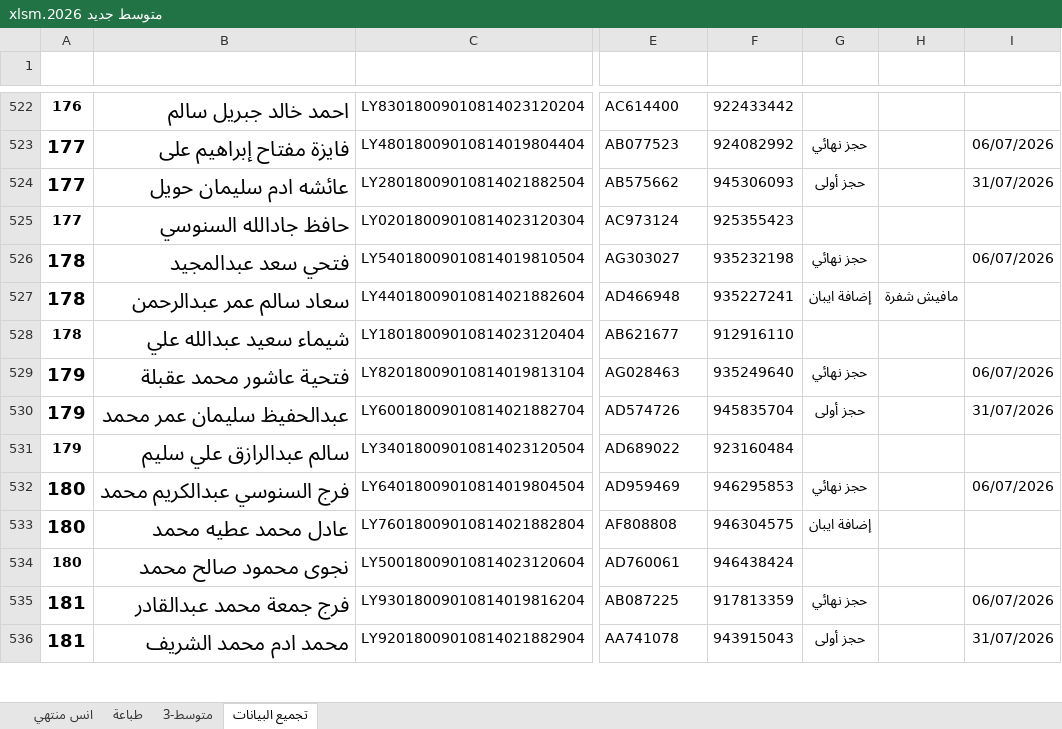
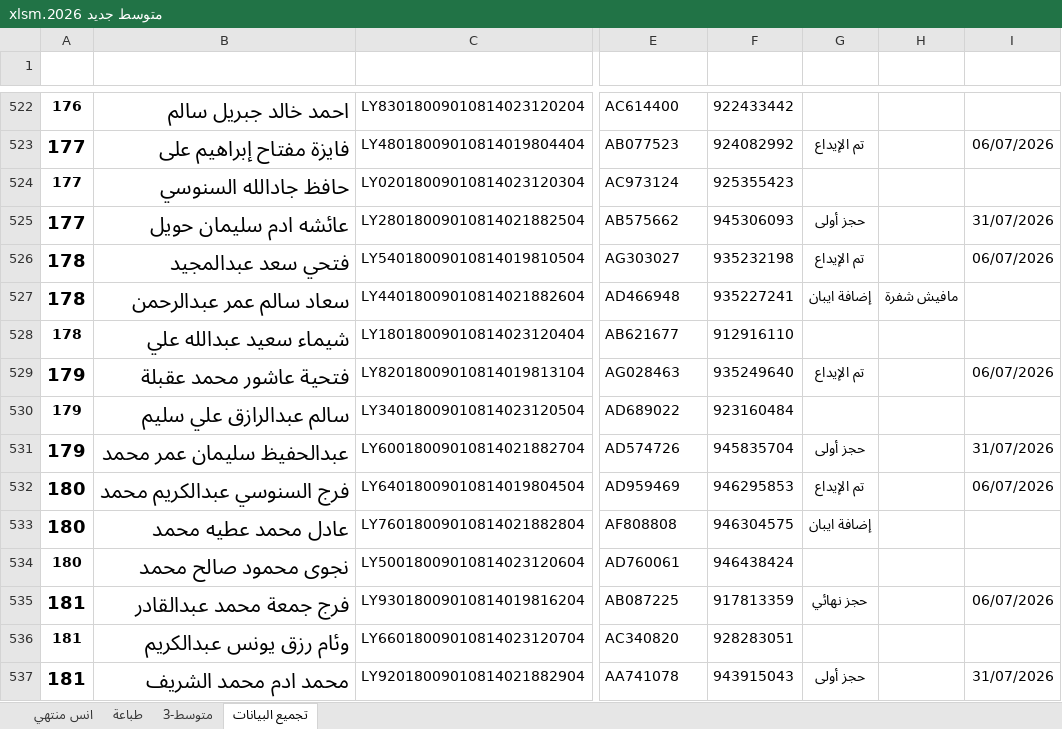
Before and after one commit to ahbayo-dotcom/office-14, an Excel workbook: Data/متوسط جديد 2026.xlsm, sheet تجميع البيانات, drawn as a sheet; only a part is shown, gaps mark what is left out; values as stored, in another font and other column widths than the file's, no borders; conditional formats and table styles not drawn; the diff covers the shown part only; the diff names each change by its address in the sheet, - before the commit and + after, or states it on an @@ line.

```diff
--- a/Data/متوسط جديد 2026.xlsm (sheet تجميع البيانات)
+++ b/Data/متوسط جديد 2026.xlsm (sheet تجميع البيانات)
-G523 (الحالة): حجز نهائي
+G523 (الحالة): تم الإيداع
@@ row 525 moved to row 524: 177 @@
-G526 (الحالة): حجز نهائي
+G526 (الحالة): تم الإيداع
-G529 (الحالة): حجز نهائي
+G529 (الحالة): تم الإيداع
@@ row 531 moved to row 530: 179 @@
-G532 (الحالة): حجز نهائي
+G532 (الحالة): تم الإيداع
@@ row 537 moved to row 536: 181 @@
```
Also changed, not shown: 78 added rows, 78 removed rows, 91 moved rows and 192 edited cells elsewhere in this sheet, sheet طباعة, Data/متوسط جديد 2.xlsm.
